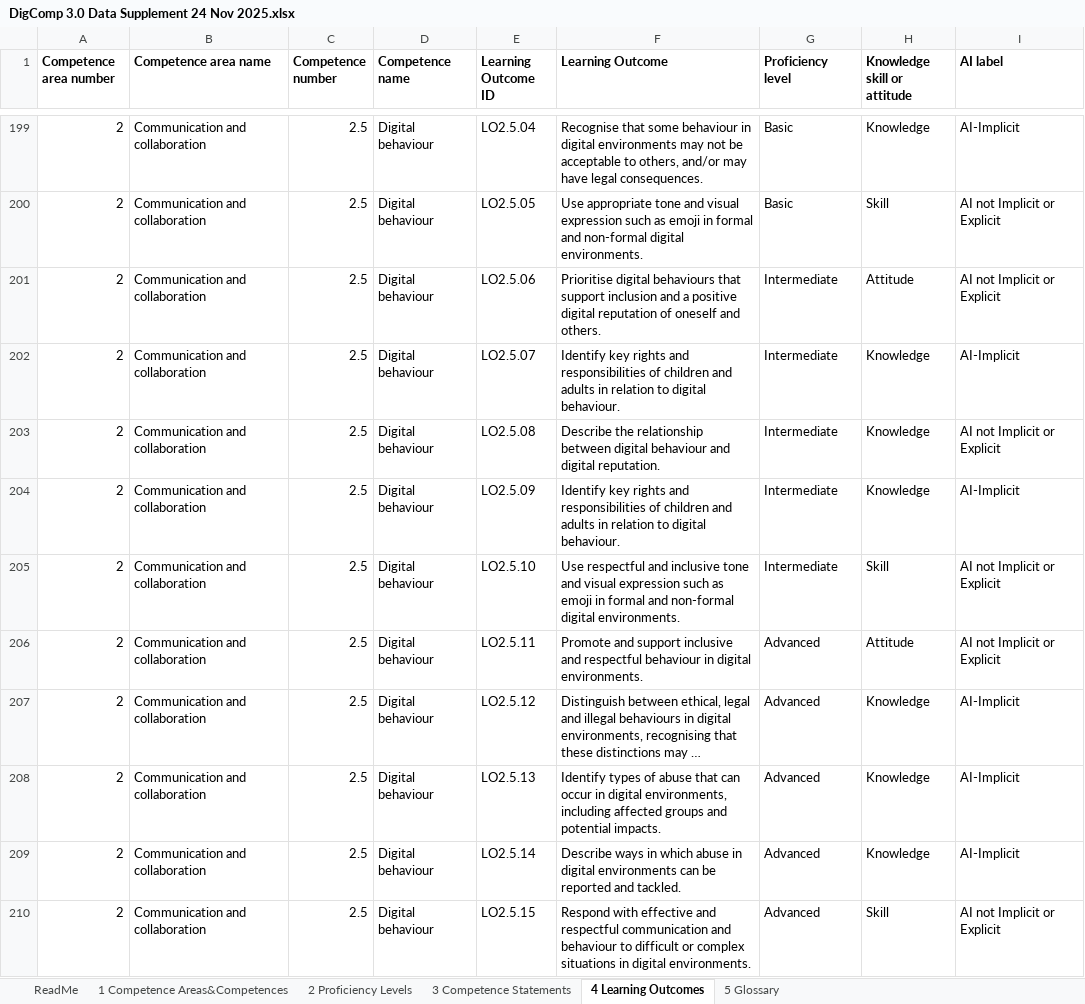
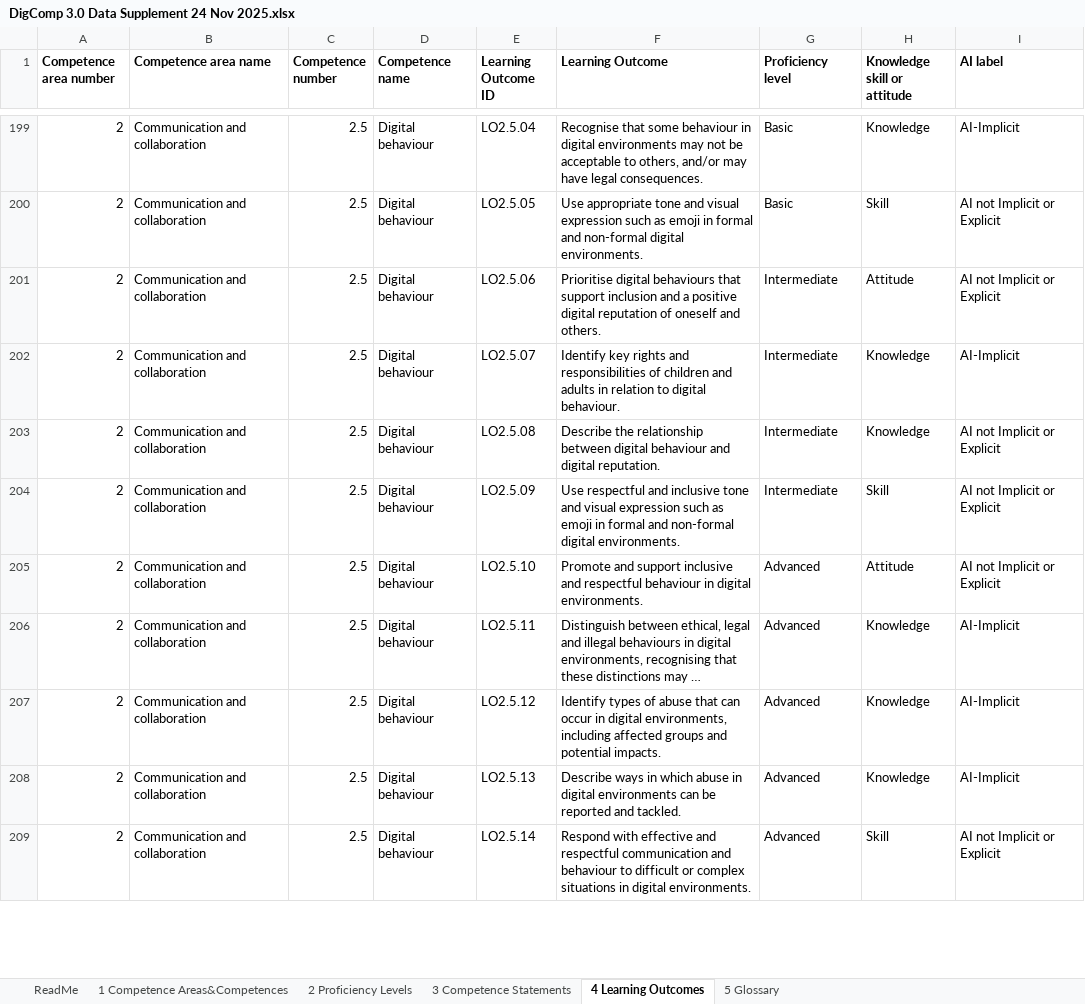
Before and after one commit to PiAir/digcomp3-l10n, an Excel workbook: sources/DigComp 3.0 Data Supplement 24 Nov 2025.xlsx, sheet 4 Learning Outcomes, drawn as a sheet; only a part is shown, gaps mark what is left out; long unchanged cells end in …; values as stored, in another font and other column widths than the file's, no borders; removed rows and columns are numbered as before the commit, all else as after; the diff covers the shown part only; the diff names each change by its address in the sheet, - before the commit and + after, or states it on an @@ line.

```diff
--- a/sources/DigComp 3.0 Data Supplement 24 Nov 2025.xlsx (sheet 4 Learning Outcomes)
+++ b/sources/DigComp 3.0 Data Supplement 24 Nov 2025.xlsx (sheet 4 Learning Outcomes)
-row 204: 2 | Communication and collaboration | 2.5 | Digital behaviour | LO2.5.09 | Identify key rights and responsibilities of children and adults in relation to digital behaviour. | Intermediate | Knowledge | AI-Implicit
-E204 (Learning Outcome ID): LO2.5.10
+E204 (Learning Outcome ID): LO2.5.09
-E205 (Learning Outcome ID): LO2.5.11
+E205 (Learning Outcome ID): LO2.5.10
-E206 (Learning Outcome ID): LO2.5.12
+E206 (Learning Outcome ID): LO2.5.11
-E207 (Learning Outcome ID): LO2.5.13
+E207 (Learning Outcome ID): LO2.5.12
-E208 (Learning Outcome ID): LO2.5.14
+E208 (Learning Outcome ID): LO2.5.13
-E209 (Learning Outcome ID): LO2.5.15
+E209 (Learning Outcome ID): LO2.5.14
```
Also changed, not shown: 10 edited cells elsewhere in this sheet, sheet 5 Glossary, 5 other files.
